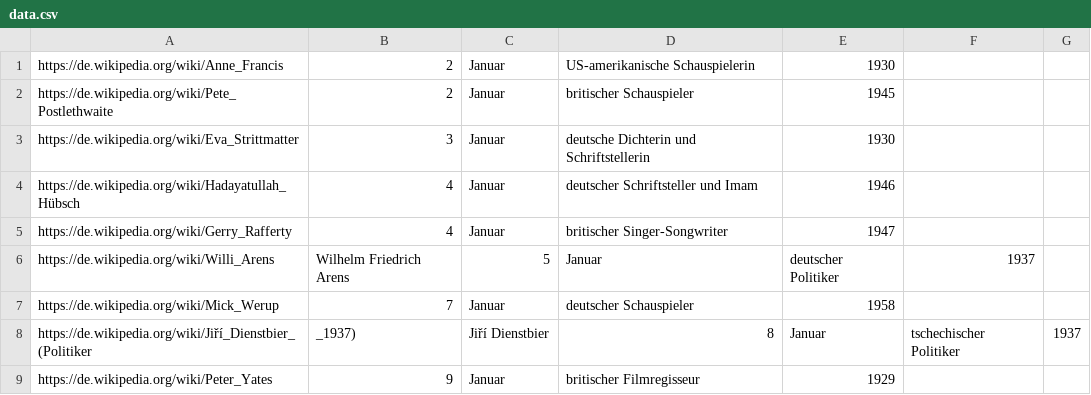
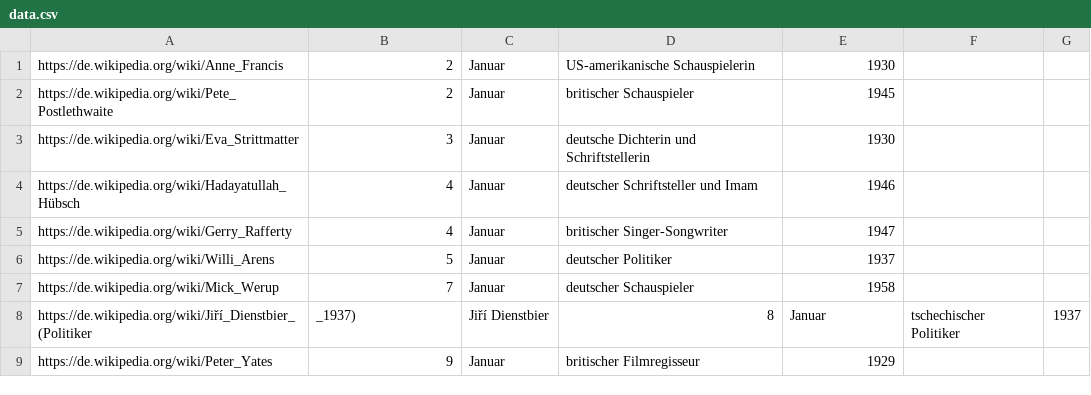
Before and after one commit to acdh-oeaw/Teaching_CBS4DH, a CSV file: exercise/lecture3/data.csv, drawn as a sheet; only a part is shown.

Commit message:
correct line with 6 columns

```diff
--- a/exercise/lecture3/data.csv
+++ b/exercise/lecture3/data.csv
@@ -5,3 +5,3 @@ https://de.wikipedia.org/wiki/Hadayatullah_Hübsch,4,Januar,deutscher Schriftste
 https://de.wikipedia.org/wiki/Gerry_Rafferty,4,Januar,britischer Singer-Songwriter,1947
-https://de.wikipedia.org/wiki/Willi_Arens,Wilhelm Friedrich Arens,5,Januar,deutscher Politiker,1937
+https://de.wikipedia.org/wiki/Willi_Arens,5,Januar,deutscher Politiker,1937
 https://de.wikipedia.org/wiki/Mick_Werup,7,Januar,deutscher Schauspieler,1958
```
